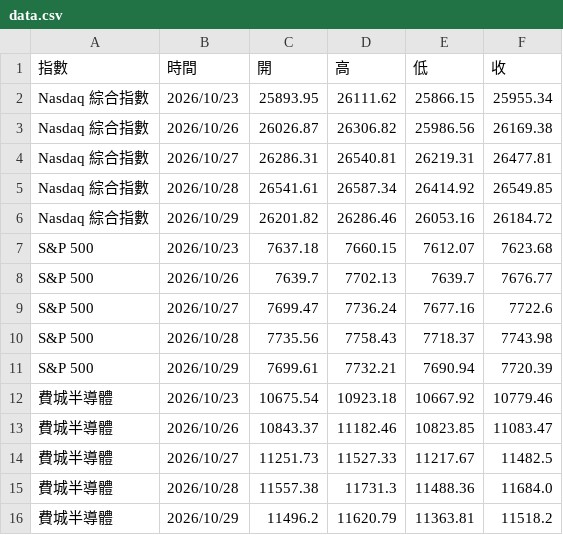
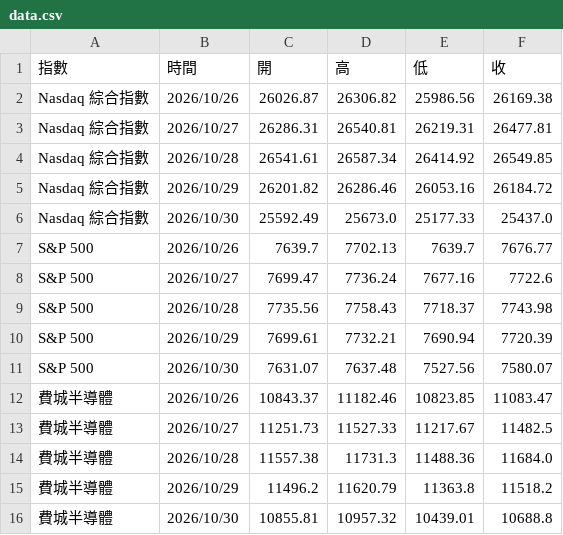
Before and after one commit to yopoyuan-star/us-index, a CSV file: data.csv, drawn as a sheet.

```diff
--- a/data.csv
+++ b/data.csv
@@ -1,3 +1,2 @@
 指數,時間,開,高,低,收
-Nasdaq 綜合指數,2026/10/23,25893.95,26111.62,25866.15,25955.34
 Nasdaq 綜合指數,2026/10/26,26026.87,26306.82,25986.56,26169.38
@@ -6,3 +5,3 @@ Nasdaq 綜合指數,2026/10/28,26541.61,26587.34,26414.92,26549.85
 Nasdaq 綜合指數,2026/10/29,26201.82,26286.46,26053.16,26184.72
-S&P 500,2026/10/23,7637.18,7660.15,7612.07,7623.68
+Nasdaq 綜合指數,2026/10/30,25592.49,25673.0,25177.33,25437.0
 S&P 500,2026/10/26,7639.7,7702.13,7639.7,7676.77
@@ -11,3 +10,3 @@ S&P 500,2026/10/28,7735.56,7758.43,7718.37,7743.98
 S&P 500,2026/10/29,7699.61,7732.21,7690.94,7720.39
-費城半導體,2026/10/23,10675.54,10923.18,10667.92,10779.46
+S&P 500,2026/10/30,7631.07,7637.48,7527.56,7580.07
 費城半導體,2026/10/26,10843.37,11182.46,10823.85,11083.47
@@ -15,2 +14,3 @@ S&P 500,2026/10/29,7699.61,7732.21,7690.94,7720.39
 費城半導體,2026/10/28,11557.38,11731.3,11488.36,11684.0
-費城半導體,2026/10/29,11496.2,11620.79,11363.81,11518.2
+費城半導體,2026/10/29,11496.2,11620.79,11363.8,11518.2
+費城半導體,2026/10/30,10855.81,10957.32,10439.01,10688.8
```
Also changed, not shown: 1 other file.
